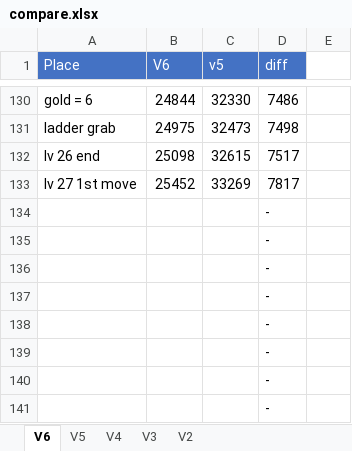
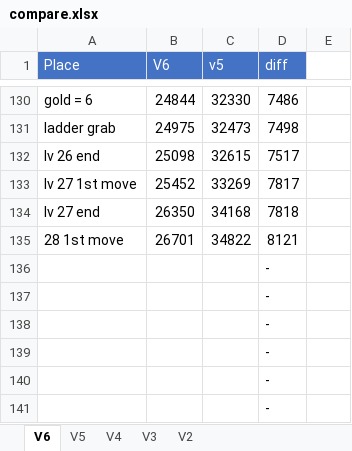
Before and after one commit to adelikat/tas, an Excel workbook: LodeRunner/compare.xlsx, sheet V6, drawn as a sheet; only a part is shown, gaps mark what is left out; the shorter side is filled out with more unchanged rows; values as stored, in another font and other column widths than the file's, no borders; the diff names each change by its address in the sheet, - before the commit and + after, or states it on an @@ line.

Commit message:
lode runner - lv 27 done - 8121 ahead

```diff
--- a/LodeRunner/compare.xlsx (sheet V6)
+++ b/LodeRunner/compare.xlsx (sheet V6)
+row 134: lv 27 end | 26350 | 34168 | 7818
+row 135: 28 1st move | 26701 | 34822 | 8121
+row 136:  |  |  | -
```
Also changed, not shown: 1 other file.
